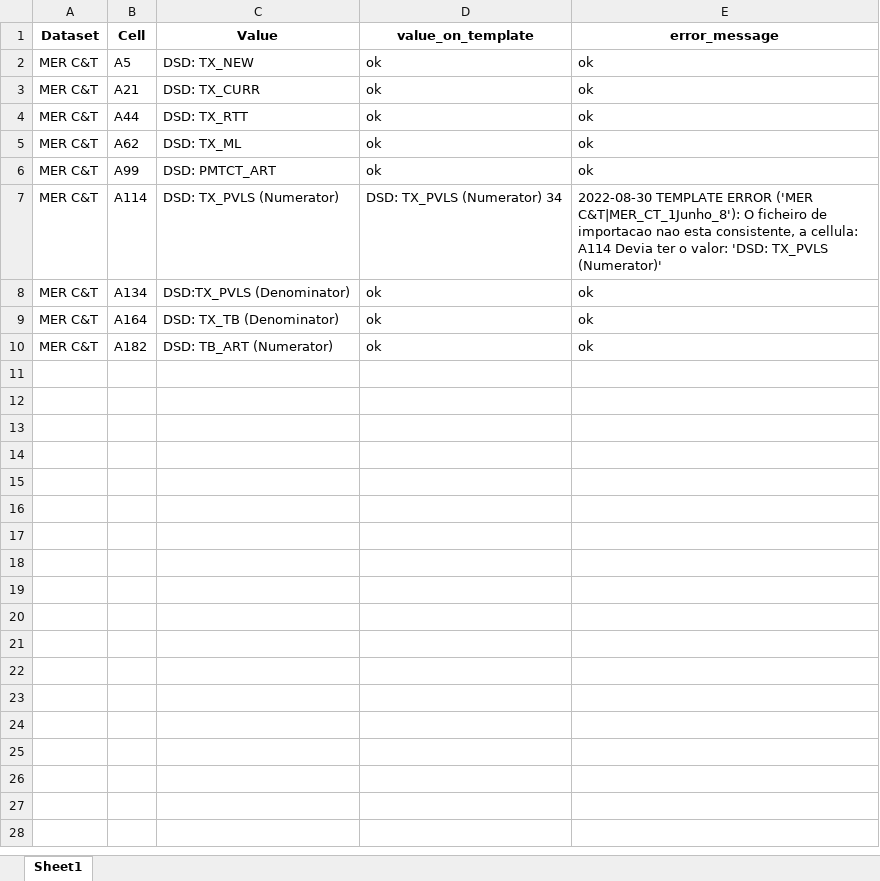
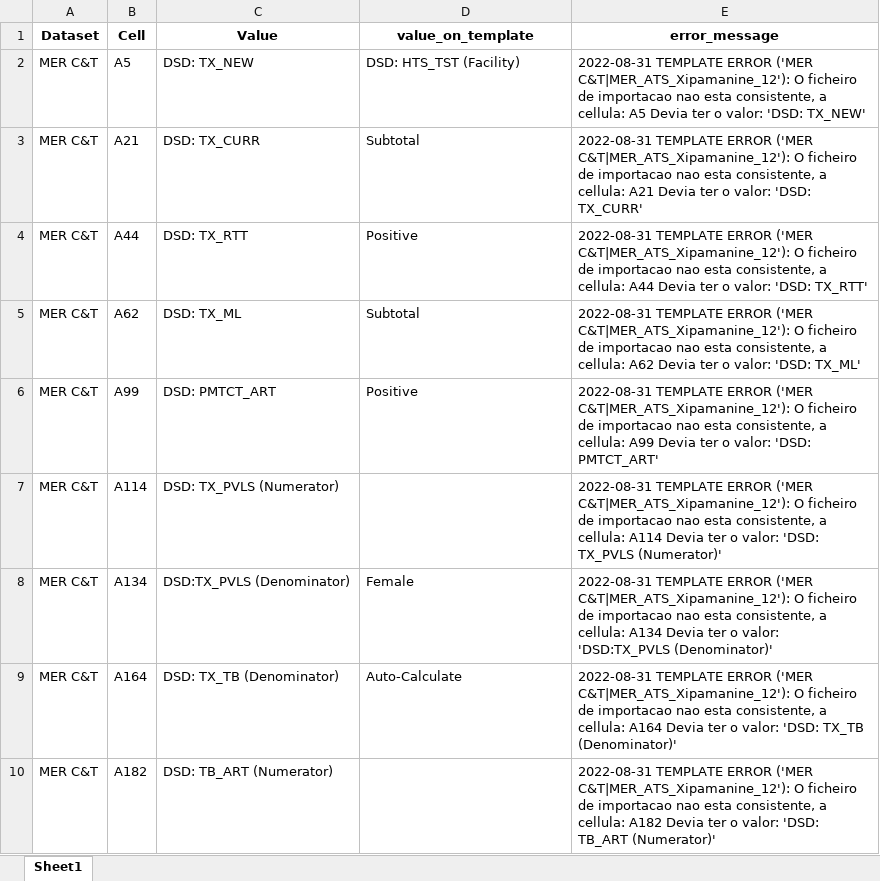
Before and after one commit to crysiscore/r-dhis2-mer-data-import, an Excel workbook: errors/template_errors.xlsx, sheet Sheet1, drawn as a sheet; values as stored, in another font and other column widths than the file's, no borders; the diff names each change by its address in the sheet, - before the commit and + after, or states it on an @@ line.

```diff
--- a/errors/template_errors.xlsx (sheet Sheet1)
+++ b/errors/template_errors.xlsx (sheet Sheet1)
-D2 (value_on_template): ok
+D2 (value_on_template): DSD: HTS_TST (Facility)
-E2 (error_message): ok
+E2 (error_message): 2022-08-31 TEMPLATE ERROR ('MER C&T|MER_ATS_Xipamanine_12'): O ficheiro de importacao nao esta consistente, a cellula: A5 Devia ter o valor: 'DSD: TX_NEW'
-D3 (value_on_template): ok
+D3 (value_on_template): Subtotal
-E3 (error_message): ok
+E3 (error_message): 2022-08-31 TEMPLATE ERROR ('MER C&T|MER_ATS_Xipamanine_12'): O ficheiro de importacao nao esta consistente, a cellula: A21 Devia ter o valor: 'DSD: TX_CURR'
-D4 (value_on_template): ok
+D4 (value_on_template): Positive
-E4 (error_message): ok
+E4 (error_message): 2022-08-31 TEMPLATE ERROR ('MER C&T|MER_ATS_Xipamanine_12'): O ficheiro de importacao nao esta consistente, a cellula: A44 Devia ter o valor: 'DSD: TX_RTT'
-D5 (value_on_template): ok
+D5 (value_on_template): Subtotal
-E5 (error_message): ok
+E5 (error_message): 2022-08-31 TEMPLATE ERROR ('MER C&T|MER_ATS_Xipamanine_12'): O ficheiro de importacao nao esta consistente, a cellula: A62 Devia ter o valor: 'DSD: TX_ML'
-D6 (value_on_template): ok
+D6 (value_on_template): Positive
-E6 (error_message): ok
+E6 (error_message): 2022-08-31 TEMPLATE ERROR ('MER C&T|MER_ATS_Xipamanine_12'): O ficheiro de importacao nao esta consistente, a cellula: A99 Devia ter o valor: 'DSD: PMTCT_ART'
-D7 (value_on_template): DSD: TX_PVLS (Numerator) 34
+D7 (value_on_template): (empty)
-E7 (error_message): 2022-08-30 TEMPLATE ERROR ('MER C&T|MER_CT_1Junho_8'): O ficheiro…
+E7 (error_message): 2022-08-31 TEMPLATE ERROR ('MER C&T|MER_ATS_Xipamanine_12'): O ficheiro…
-D8 (value_on_template): ok
+D8 (value_on_template): Female
-E8 (error_message): ok
+E8 (error_message): 2022-08-31 TEMPLATE ERROR ('MER C&T|MER_ATS_Xipamanine_12'): O ficheiro de importacao nao esta consistente, a cellula: A134 Devia ter o valor: 'DSD:TX_PVLS (Denominator)'
-D9 (value_on_template): ok
+D9 (value_on_template): Auto-Calculate
-E9 (error_message): ok
+E9 (error_message): 2022-08-31 TEMPLATE ERROR ('MER C&T|MER_ATS_Xipamanine_12'): O ficheiro de importacao nao esta consistente, a cellula: A164 Devia ter o valor: 'DSD: TX_TB (Denominator)'
-D10 (value_on_template): ok
+D10 (value_on_template): (empty)
-E10 (error_message): ok
+E10 (error_message): 2022-08-31 TEMPLATE ERROR ('MER C&T|MER_ATS_Xipamanine_12'): O ficheiro de importacao nao esta consistente, a cellula: A182 Devia ter o valor: 'DSD: TB_ART (Numerator)'
```
Also changed, not shown: logs/log_execution.xlsx, logs/log_execution_warning.xlsx, 6 other files.
